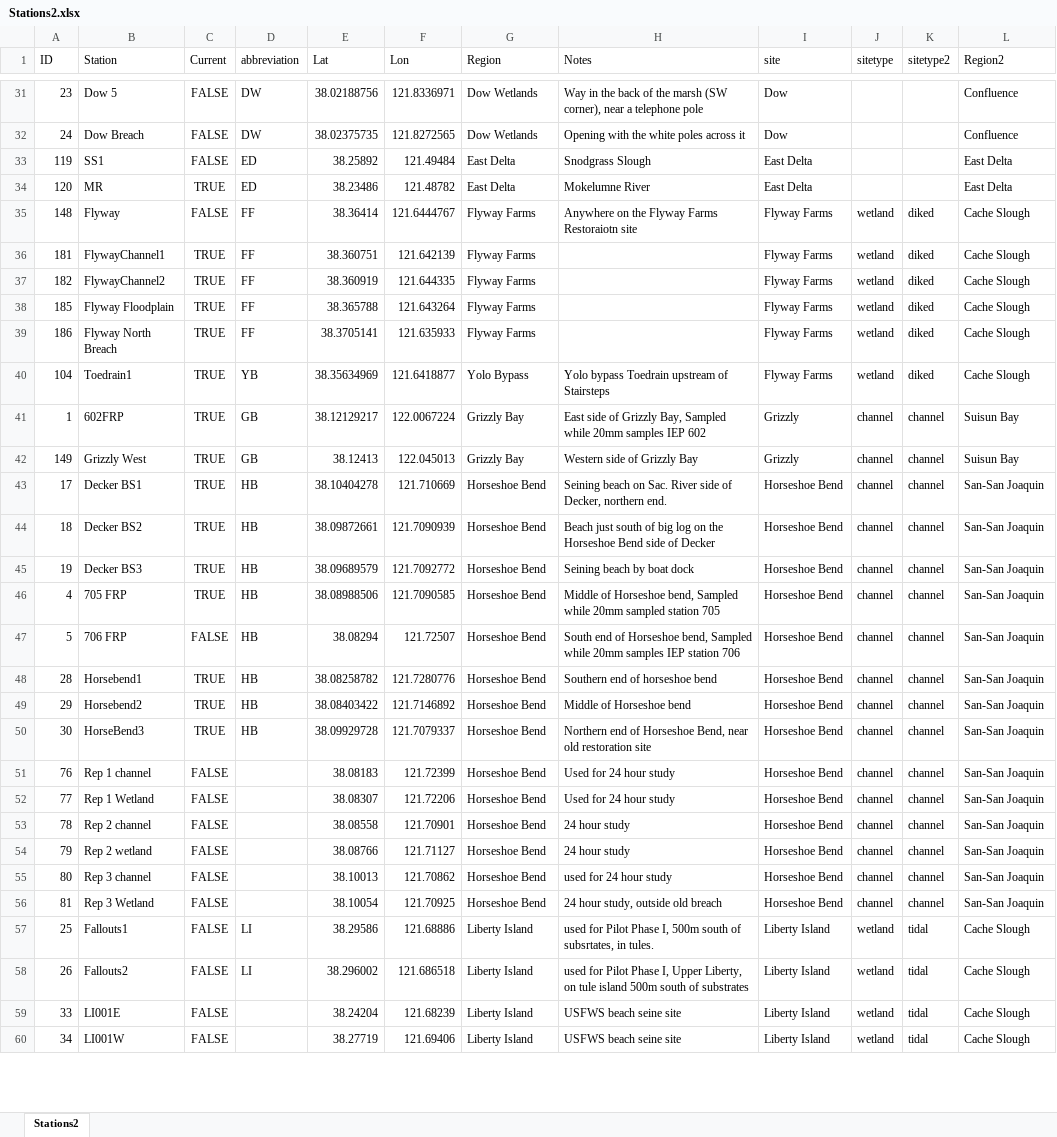
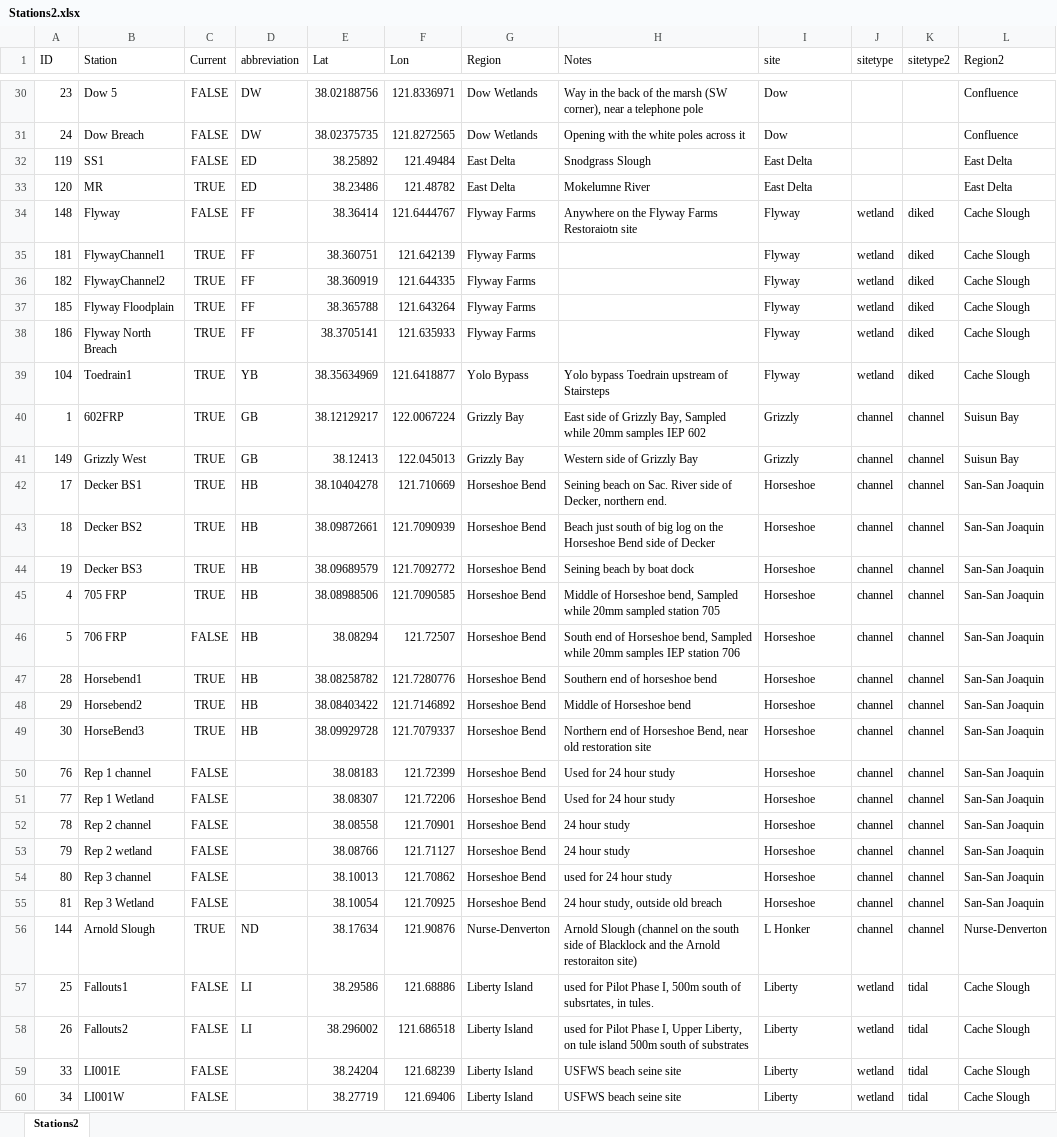
Before and after one commit to rosehartman/FRPreport2018, an Excel workbook: blitz2/Stations2.xlsx, sheet Stations2, drawn as a sheet; only a part is shown, gaps mark what is left out; values as stored, in another font and other column widths than the file's, no borders; addresses are those after the commit; the diff covers the shown part only; the diff names each change by its address in the sheet, - before the commit and + after, or states it on an @@ line.

```diff
--- a/blitz2/Stations2.xlsx (sheet Stations2)
+++ b/blitz2/Stations2.xlsx (sheet Stations2)
-I34:I39 (site): Flyway Farms
+I34:I39 (site): Flyway
-I42:I55 (site): Horseshoe Bend
+I42:I55 (site): Horseshoe
+row 56: 144 | Arnold Slough | TRUE | ND | 38.17634 | 121.90876 | Nurse-Denverton | Arnold Slough (channel on the south side of Blacklock and the Arnold restoraiton site) | L Honker | channel | channel | Nurse-Denverton
-I57:I60 (site): Liberty Island
+I57:I60 (site): Liberty
```
Also changed, not shown: 1 removed row and 128 edited cells elsewhere in this sheet, blitz2/zoocodes.xlsx, 2 other files.
